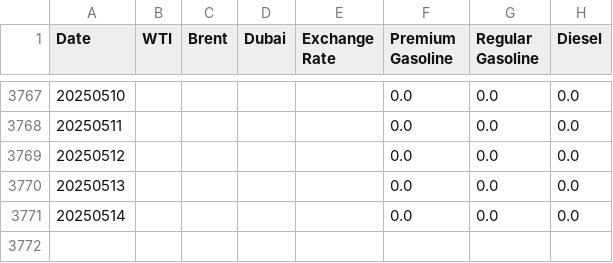
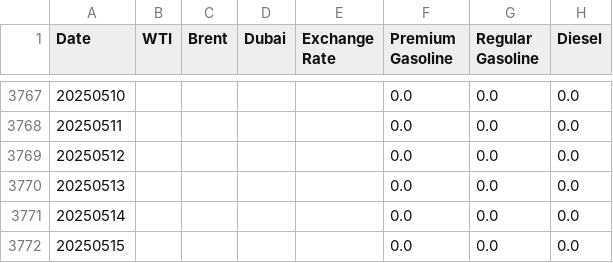
Before and after one commit to NHW93/Oil-trend_Data, a CSV file: oil_data.csv, drawn as a sheet; only a part is shown, gaps mark what is left out.

Commit message:
자동 업데이트 - 2025-05-16

```diff
--- a/oil_data.csv
+++ b/oil_data.csv
@@ -3771 +3771,2 @@ Date,WTI,Brent,Dubai,Exchange Rate,Premium Gasoline,Regular Gasoline,Diesel
 20250514,,,,,0.0,0.0,0.0
+20250515,,,,,0.0,0.0,0.0
```
